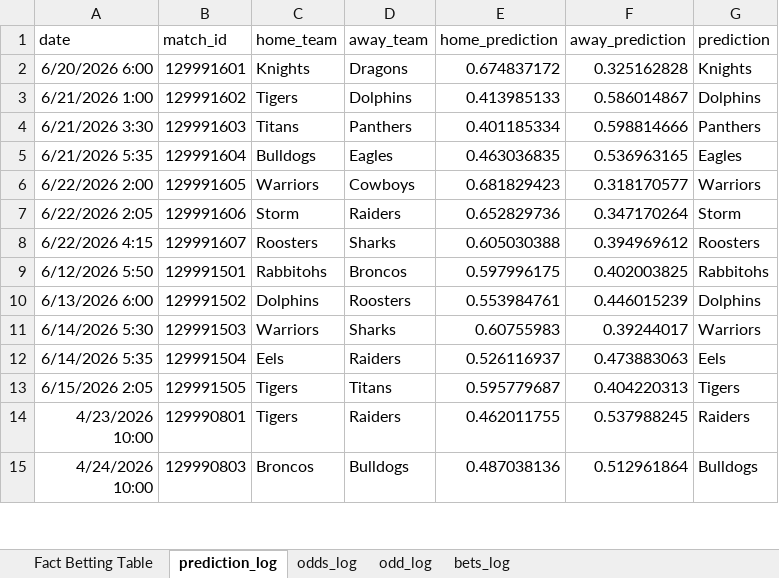
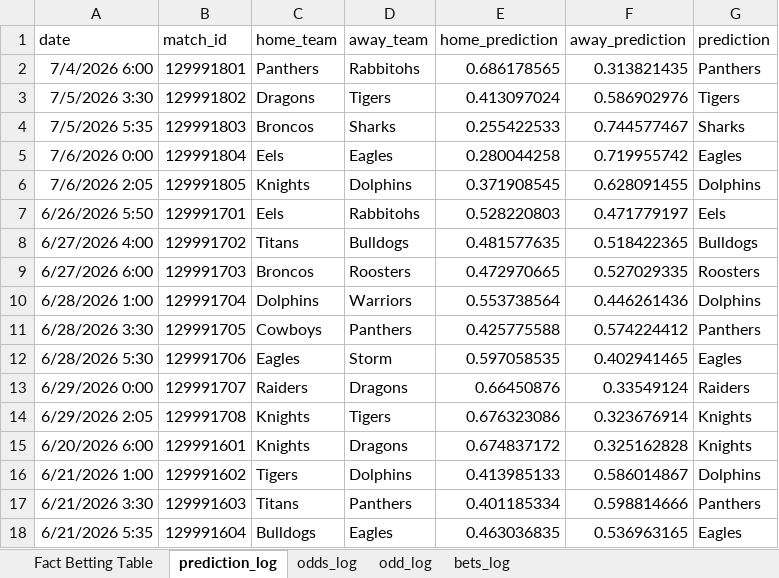
Before and after one commit to jack-galileo04/nrl-model, an Excel workbook: Prediction Log.xlsx, sheet prediction_log, drawn as a sheet; only a part is shown; the shorter side is filled out with more unchanged rows; values as stored, in another font and other column widths than the file's, no borders; table styles not drawn; the diff names each change by its address in the sheet, - before the commit and + after, or states it on an @@ line.

```diff
--- a/Prediction Log.xlsx (sheet prediction_log)
+++ b/Prediction Log.xlsx (sheet prediction_log)
+row 2: 7/4/2026 6:00 | 129991801 | Panthers | Rabbitohs | 0.686178565 | 0.313821435 | Panthers
+row 3: 7/5/2026 3:30 | 129991802 | Dragons | Tigers | 0.413097024 | 0.586902976 | Tigers
+row 4: 7/5/2026 5:35 | 129991803 | Broncos | Sharks | 0.255422533 | 0.744577467 | Sharks
+row 5: 7/6/2026 0:00 | 129991804 | Eels | Eagles | 0.280044258 | 0.719955742 | Eagles
+row 6: 7/6/2026 2:05 | 129991805 | Knights | Dolphins | 0.371908545 | 0.628091455 | Dolphins
+row 7: 6/26/2026 5:50 | 129991701 | Eels | Rabbitohs | 0.528220803 | 0.471779197 | Eels
+row 8: 6/27/2026 4:00 | 129991702 | Titans | Bulldogs | 0.481577635 | 0.518422365 | Bulldogs
+row 9: 6/27/2026 6:00 | 129991703 | Broncos | Roosters | 0.472970665 | 0.527029335 | Roosters
+row 10: 6/28/2026 1:00 | 129991704 | Dolphins | Warriors | 0.553738564 | 0.446261436 | Dolphins
+row 11: 6/28/2026 3:30 | 129991705 | Cowboys | Panthers | 0.425775588 | 0.574224412 | Panthers
+row 12: 6/28/2026 5:30 | 129991706 | Eagles | Storm | 0.597058535 | 0.402941465 | Eagles
+row 13: 6/29/2026 0:00 | 129991707 | Raiders | Dragons | 0.66450876 | 0.33549124 | Raiders
+row 14: 6/29/2026 2:05 | 129991708 | Knights | Tigers | 0.676323086 | 0.323676914 | Knights
```
Also changed, not shown: sheet odds_log, sheet Fact Betting Table, 45 other files.
